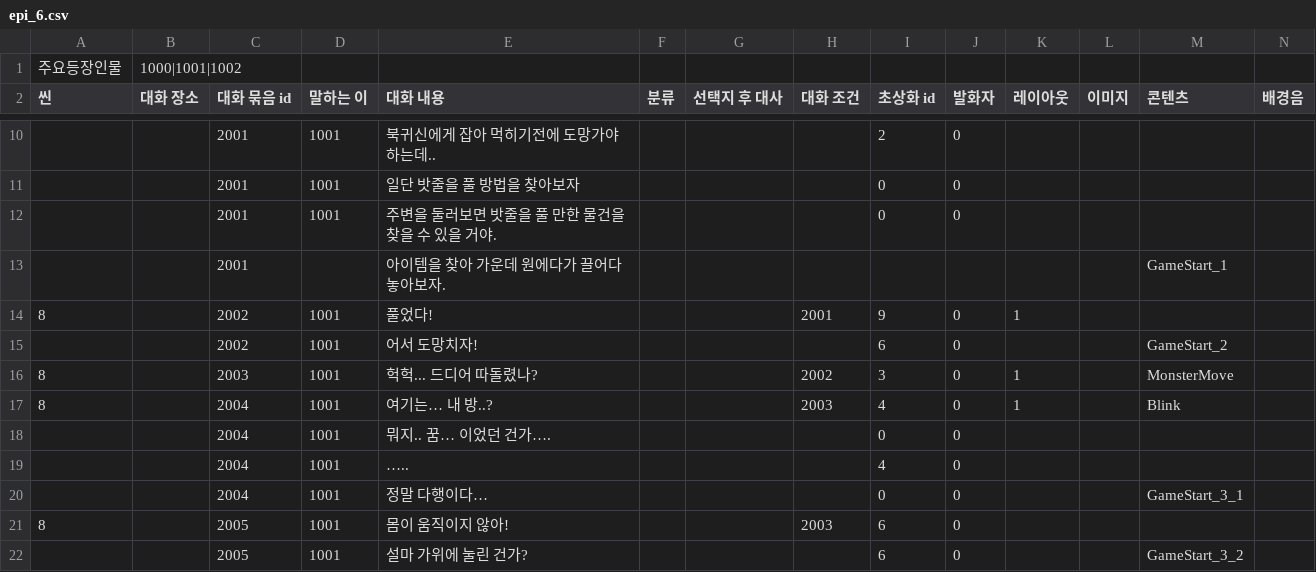
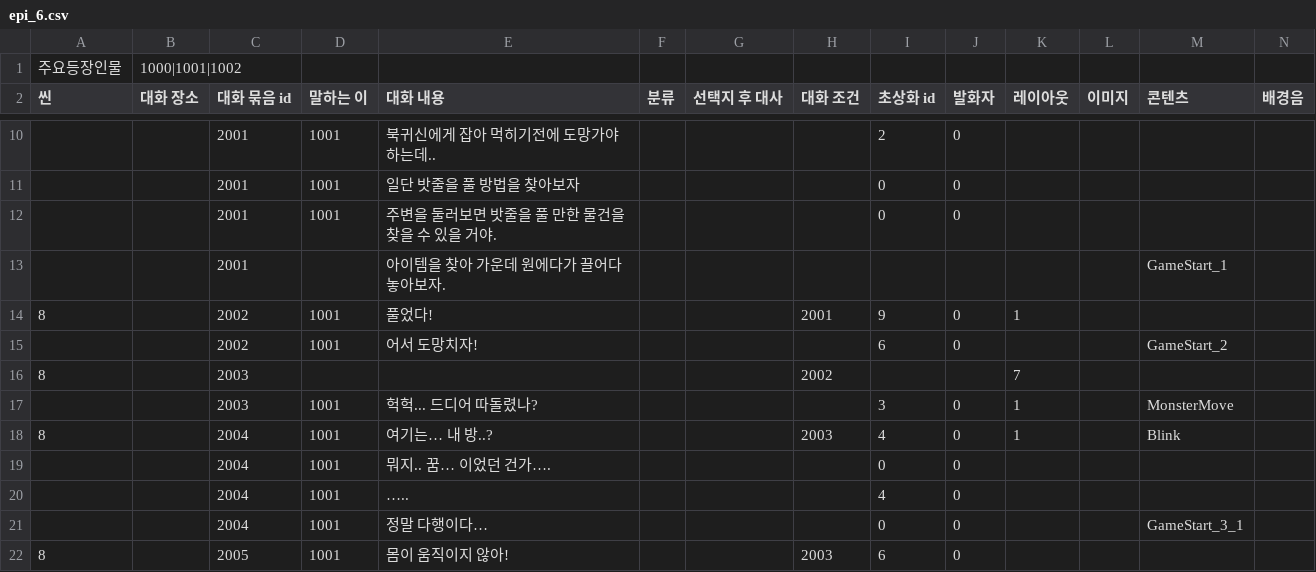
Before and after one commit to sopipc167/UnSleep, a CSV file: UnSleep/Assets/Resources/epi_csv/epi_6.csv, drawn as a sheet; only a part is shown, gaps mark what is left out; the shorter side is filled out with more unchanged rows; addresses are those after the commit; rows hold the shown columns only; the diff names each change by its address in the sheet, - before the commit and + after, or states it on an @@ line.

```diff
--- a/UnSleep/Assets/Resources/epi_csv/epi_6.csv
+++ b/UnSleep/Assets/Resources/epi_csv/epi_6.csv
+row 16: 8 |  | 2003 |  |  |  |  | 2002 |  |  | 7
-A17 (씬): 8
+A17 (씬): (empty)
-H17 (대화 조건): 2002
+H17 (대화 조건): (empty)
```
Also changed, not shown: UnSleep/Assets/Resources/epi_csv/epi_1.csv, 18 other files.
